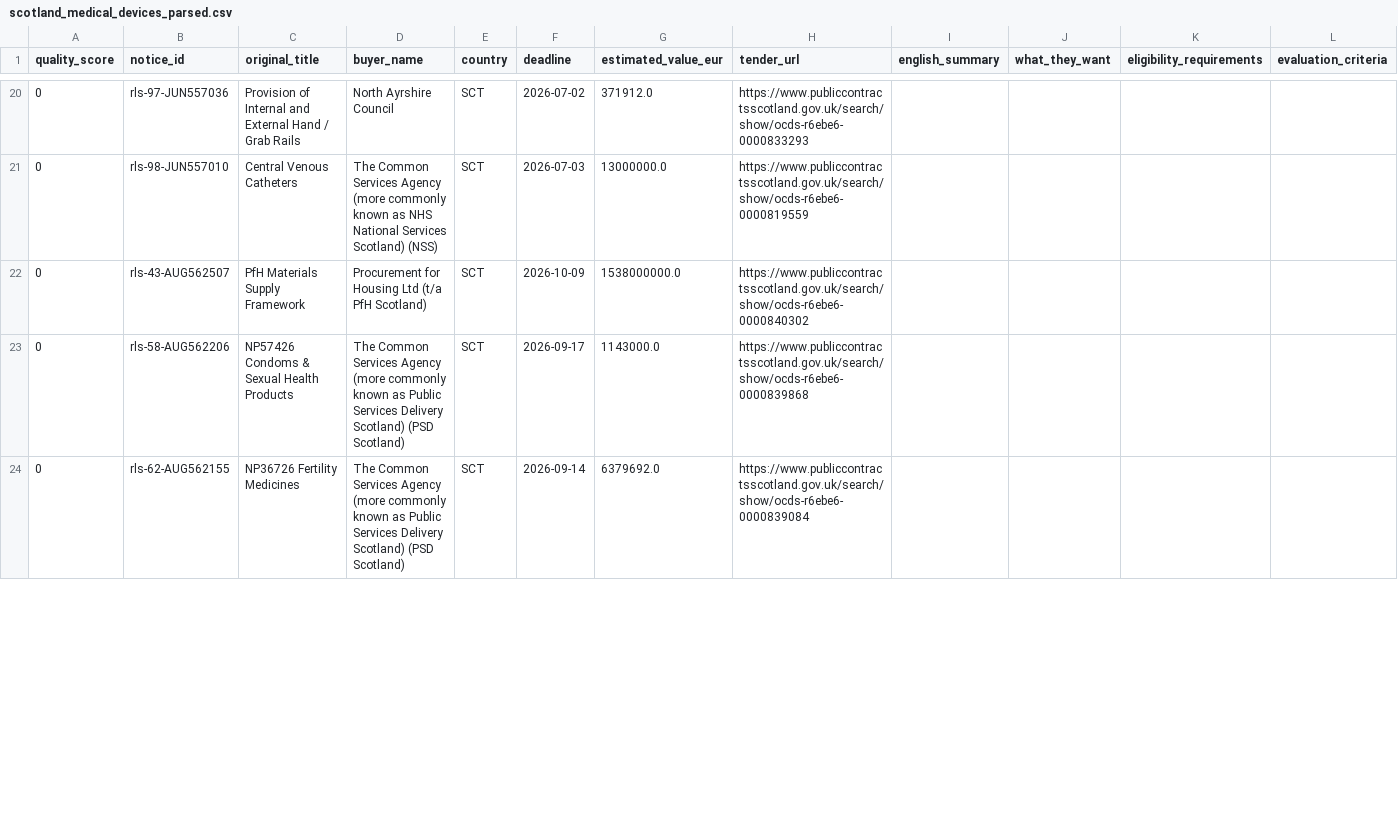
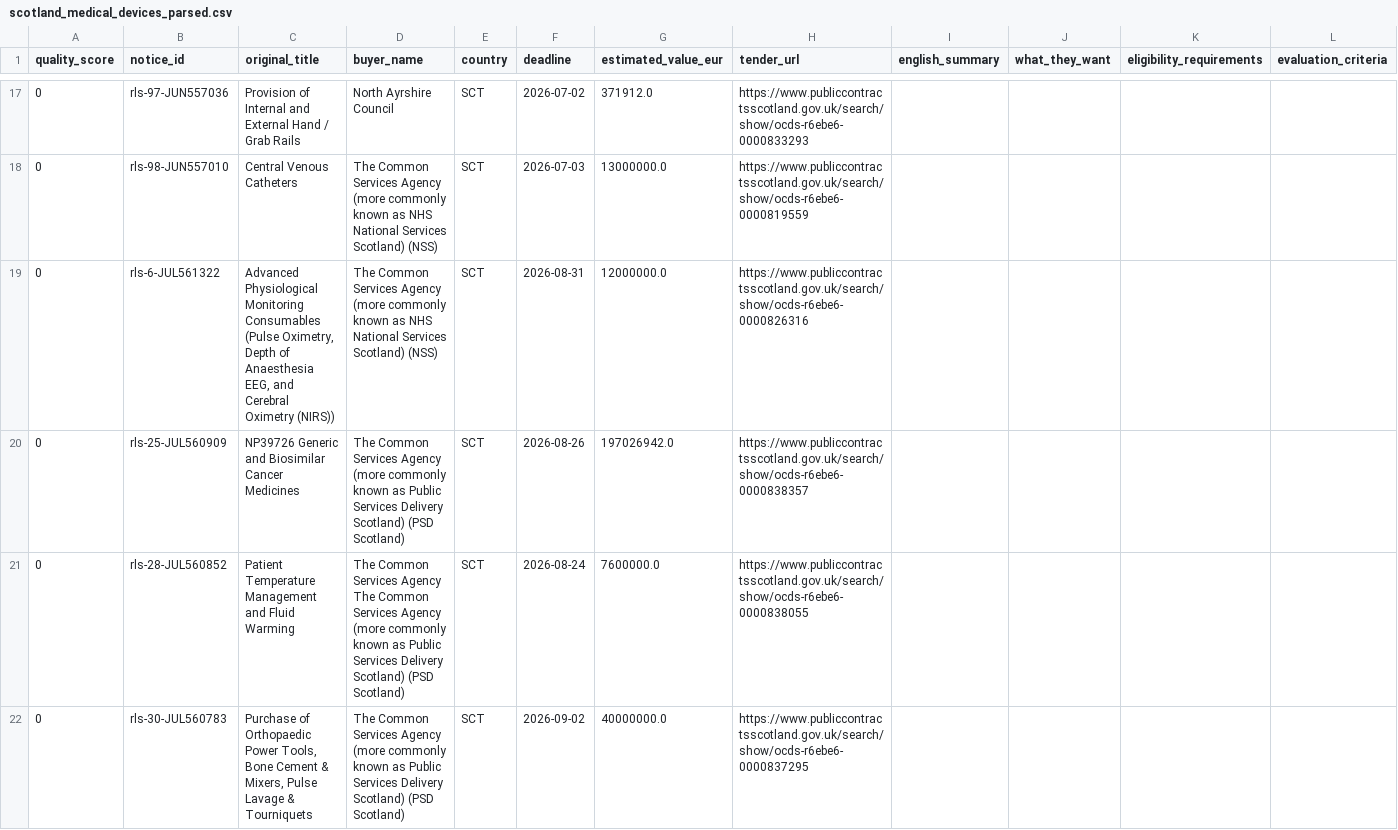
Before and after one commit to henryhall1993/ted-tender-monitor, a CSV file: results/scotland_medical_devices_parsed.csv, drawn as a sheet; only a part is shown, gaps mark what is left out; the shorter side is filled out with more unchanged rows; rows hold the shown columns only; the diff covers the shown part only; the diff names each change by its address in the sheet, - before the commit and + after, or states it on an @@ line.

```diff
--- a/results/scotland_medical_devices_parsed.csv
+++ b/results/scotland_medical_devices_parsed.csv
+row 19: 0 | rls-6-JUL561322 | Advanced Physiological Monitoring Consumables (Pulse Oximetry, Depth of Anaesthesia EEG, and Cerebral Oximetry (NIRS)) | The Common Services Agency (more commonly known as NHS National Services Scotland) (NSS) | SCT | 2026-08-31 | 12000000.0 | https://www.publiccontractsscotland.gov.uk/search/show/ocds-r6ebe6-0000826316
+row 20: 0 | rls-25-JUL560909 | NP39726 Generic and Biosimilar Cancer Medicines | The Common Services Agency (more commonly known as Public Services Delivery Scotland) (PSD Scotland) | SCT | 2026-08-26 | 197026942.0 | https://www.publiccontractsscotland.gov.uk/search/show/ocds-r6ebe6-0000838357
+row 21: 0 | rls-28-JUL560852 | Patient Temperature Management and Fluid Warming | The Common Services Agency The Common Services Agency (more commonly known as Public Services Delivery Scotland) (PSD Scotland) | SCT | 2026-08-24 | 7600000.0 | https://www.publiccontractsscotland.gov.uk/search/show/ocds-r6ebe6-0000838055
+row 22: 0 | rls-30-JUL560783 | Purchase of Orthopaedic Power Tools, Bone Cement & Mixers, Pulse Lavage & Tourniquets | The Common Services Agency (more commonly known as Public Services Delivery Scotland) (PSD Scotland) | SCT | 2026-09-02 | 40000000.0 | https://www.publiccontractsscotland.gov.uk/search/show/ocds-r6ebe6-0000837295
```
Also changed, not shown: 4 added rows, 3 removed rows and 5 edited cells elsewhere in this file, results/ted_medical_devices_parsed.csv, results/uk_medical_devices.csv, 4 other files.
